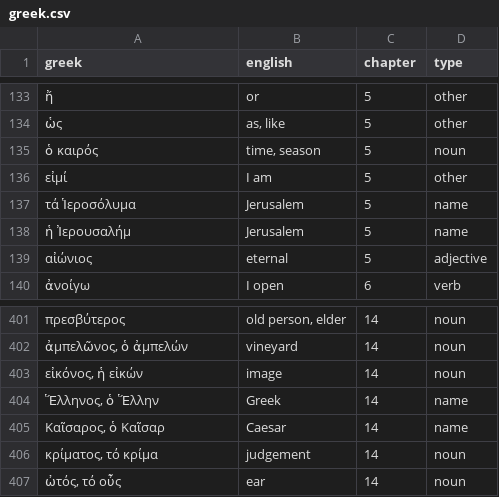
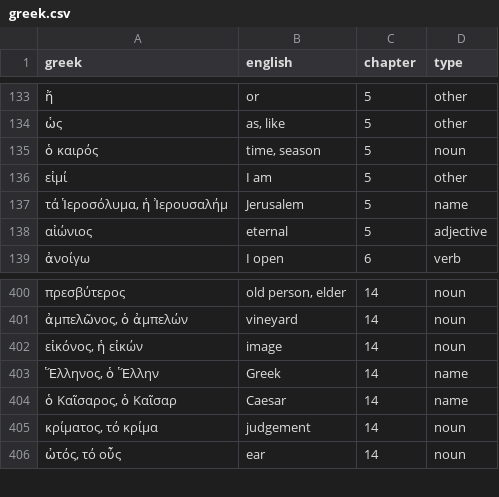
Before and after one commit to alexocean7/greek, a CSV file: greek.csv, drawn as a sheet; only a part is shown, gaps mark what is left out.

Commit message:
word fixes

```diff
--- a/greek.csv
+++ b/greek.csv
@@ -136,4 +136,3 @@
 εἰμί,I am,5,other
-τά Ἱεροσόλυμα,Jerusalem,5,name
-ἡ Ἰερουσαλήμ,Jerusalem,5,name
+"τά Ἱεροσόλυμα, ἡ Ἰερουσαλήμ",Jerusalem,5,name
 αἰώνιος,eternal,5,adjective
@@ -404,3 +403,3 @@
 "Ἕλληνος, ὁ Ἕλλην",Greek,14,name
-"Καῖσαρος, ὁ Καῖσαρ",Caesar,14,name
+"ὁ Καῖσαρος, ὁ Καῖσαρ",Caesar,14,name
 "κρίματος, τό κρίμα",judgement,14,noun
```
